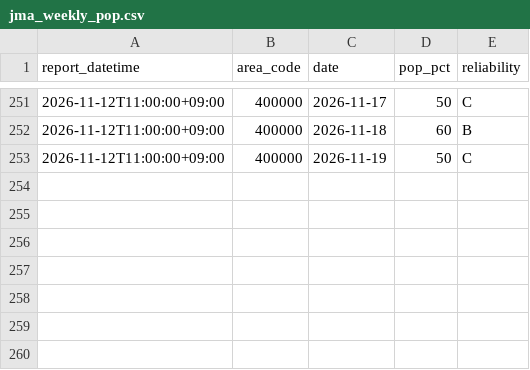
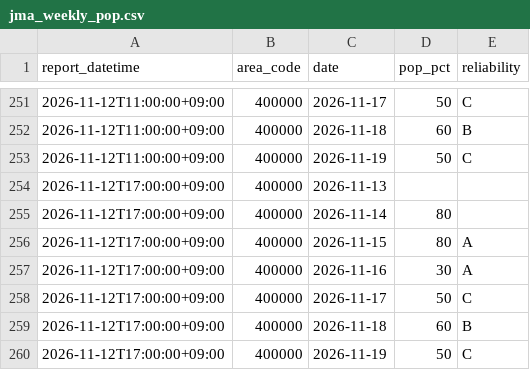
Before and after one commit to yohei-washizaki/fukuoka-dam-outlook, a CSV file: data/normalized/jma_weekly_pop.csv, drawn as a sheet; only a part is shown, gaps mark what is left out.

```diff
--- a/data/normalized/jma_weekly_pop.csv
+++ b/data/normalized/jma_weekly_pop.csv
@@ -253 +253,8 @@ report_datetime,area_code,date,pop_pct,reliability
 2026-11-12T11:00:00+09:00,400000,2026-11-19,50,C
+2026-11-12T17:00:00+09:00,400000,2026-11-13,,
+2026-11-12T17:00:00+09:00,400000,2026-11-14,80,
+2026-11-12T17:00:00+09:00,400000,2026-11-15,80,A
+2026-11-12T17:00:00+09:00,400000,2026-11-16,30,A
+2026-11-12T17:00:00+09:00,400000,2026-11-17,50,C
+2026-11-12T17:00:00+09:00,400000,2026-11-18,60,B
+2026-11-12T17:00:00+09:00,400000,2026-11-19,50,C
```
Also changed, not shown: data/normalized/jma_weekly_precip_normal.csv.
